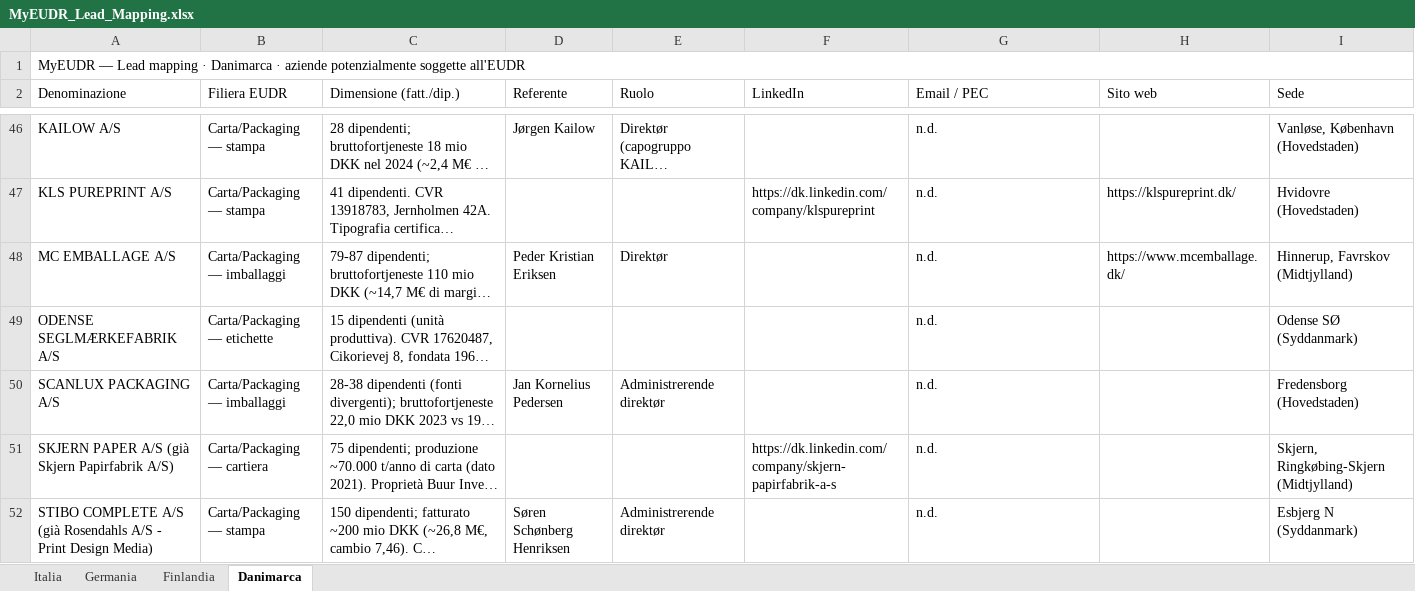
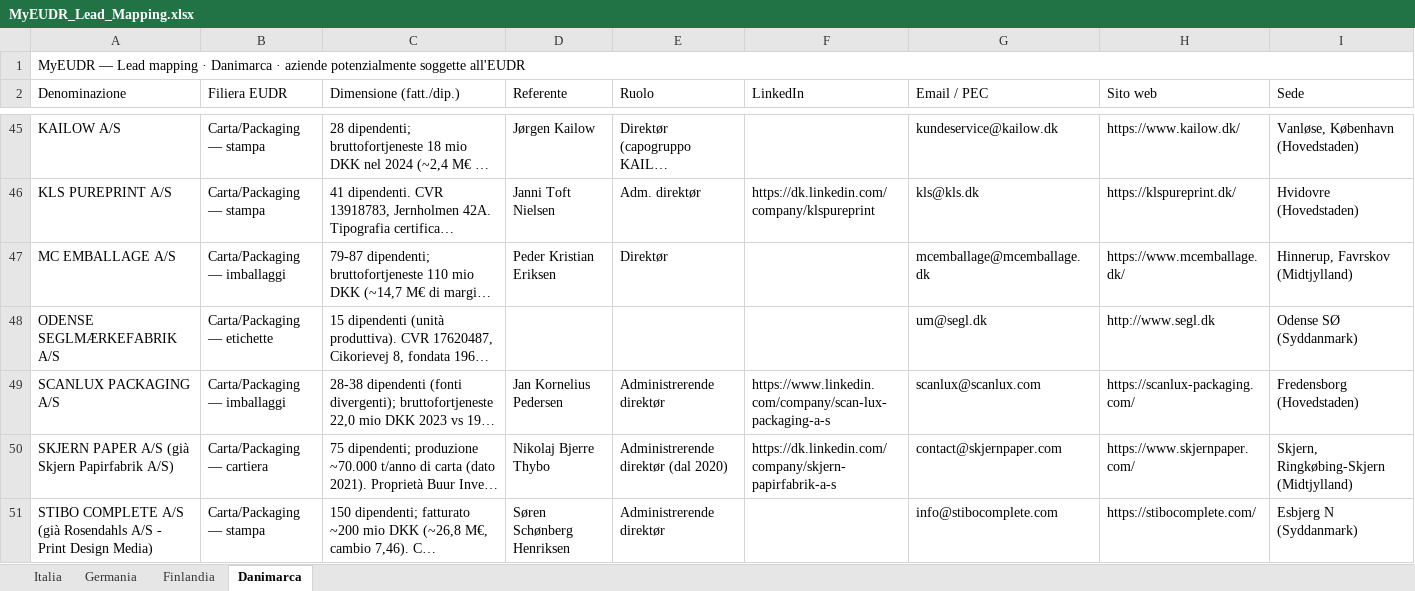
Before and after one commit to Parzivalbit12/MyEUDR_claude, an Excel workbook: MyEUDR_Lead_Mapping.xlsx, sheet Danimarca, drawn as a sheet; only a part is shown, gaps mark what is left out; long unchanged cells end in …; values as stored, in another font and other column widths than the file's, no cell formats; addresses are those after the commit; the diff covers the shown part only; the diff names each change by its address in the sheet, - before the commit and + after, or states it on an @@ line.

```diff
--- a/MyEUDR_Lead_Mapping.xlsx (sheet Danimarca)
+++ b/MyEUDR_Lead_Mapping.xlsx (sheet Danimarca)
-G45 (Email / PEC): n.d.
+G45 (Email / PEC): kundeservice@kailow.dk
-H45 (Sito web): (empty)
+H45 (Sito web): https://www.kailow.dk/
-D46 (Referente): (empty)
+D46 (Referente): Janni Toft Nielsen
-E46 (Ruolo): (empty)
+E46 (Ruolo): Adm. direktør
-G46 (Email / PEC): n.d.
+G46 (Email / PEC): kls@kls.dk
-G47 (Email / PEC): n.d.
+G47 (Email / PEC): mcemballage@mcemballage.dk
-G48 (Email / PEC): n.d.
+G48 (Email / PEC): um@segl.dk
-H48 (Sito web): (empty)
+H48 (Sito web): http://www.segl.dk
-F49 (LinkedIn): (empty)
+F49 (LinkedIn): https://www.linkedin.com/company/scan-lux-packaging-a-s
-G49 (Email / PEC): n.d.
+G49 (Email / PEC): scanlux@scanlux.com
-H49 (Sito web): (empty)
+H49 (Sito web): https://scanlux-packaging.com/
-D50 (Referente): (empty)
+D50 (Referente): Nikolaj Bjerre Thybo
-E50 (Ruolo): (empty)
+E50 (Ruolo): Administrerende direktør (dal 2020)
-G50 (Email / PEC): n.d.
+G50 (Email / PEC): contact@skjernpaper.com
-H50 (Sito web): (empty)
+H50 (Sito web): https://www.skjernpaper.com/
-G51 (Email / PEC): n.d.
+G51 (Email / PEC): info@stibocomplete.com
-H51 (Sito web): (empty)
+H51 (Sito web): https://stibocomplete.com/
```
Also changed, not shown: 3 added rows, 2 removed rows and 199 edited cells elsewhere in this sheet, cell formats, 7 other files.
